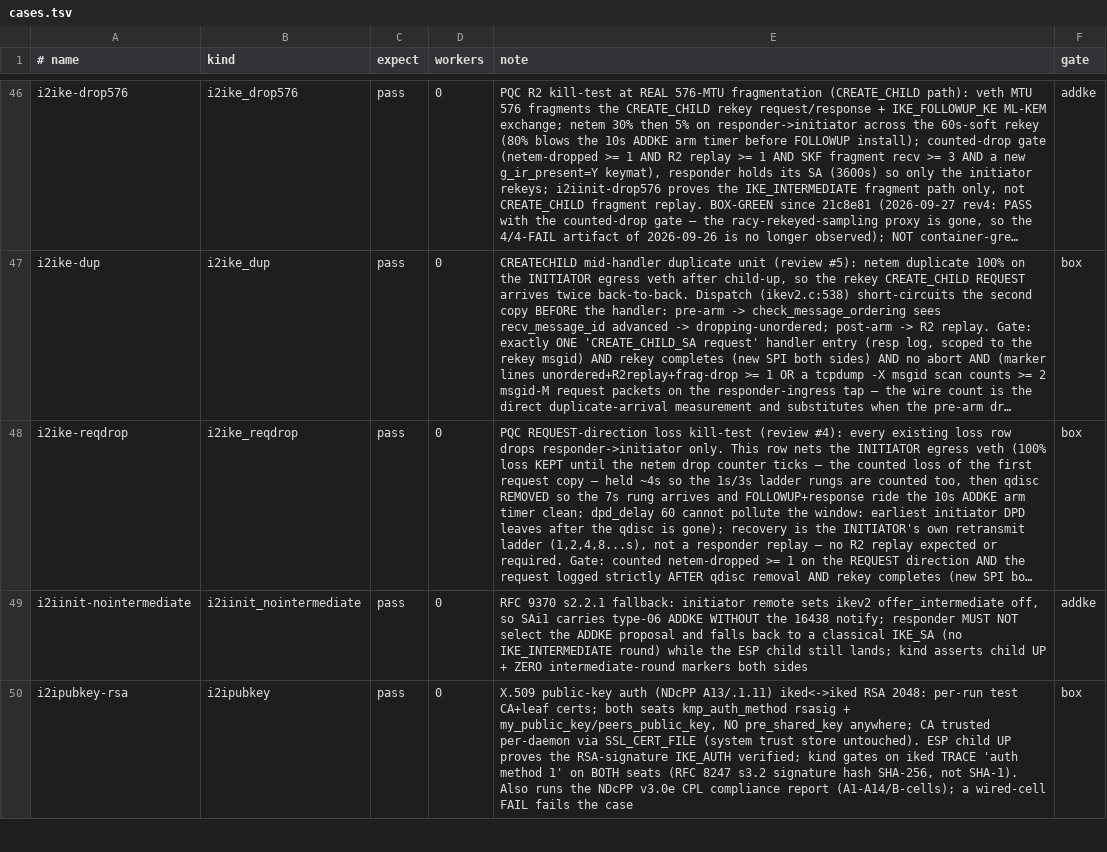
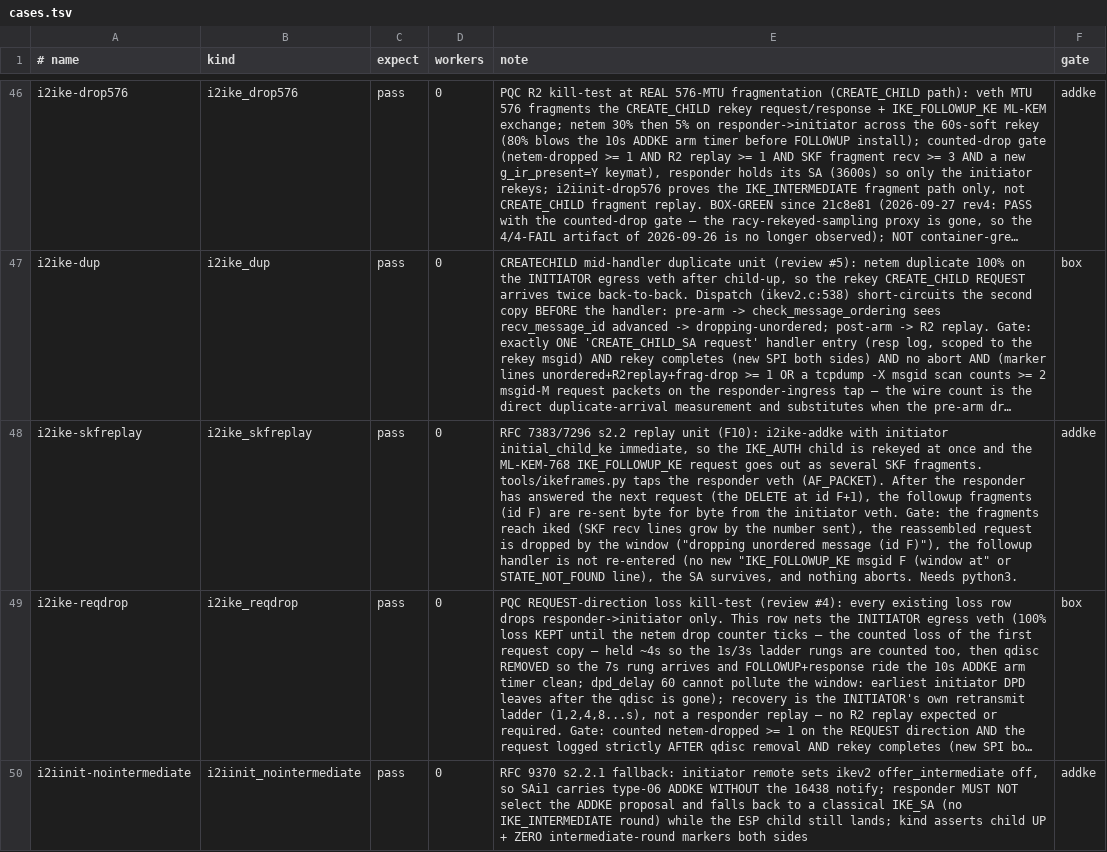
Before and after one commit to derekm/racoon2, a TSV file: samples/linux-matrix/cases.tsv, drawn as a sheet; only a part is shown, gaps mark what is left out; the shorter side is filled out with more unchanged rows; long unchanged cells end in …; the diff names each change by its address in the sheet, - before the commit and + after, or states it on an @@ line.

Commit message:
iked: apply the Message ID window to reassembled SKF messages (RFC 7383)
A reassembled IKE-fragmented message skipped ikev2_check_message_ordering:
only an exact retransmission of the last answered request was caught (by
ikev2_retransmit_forced). Any other authentic fragment set from outside
the window re-entered its handler. A captured IKE_FOLLOWUP_KE set
replayed after a later exchange reached ikev2_followup_ke_recv again
and drew a STATE_NOT_FOUND answer. RFC 7383 s2.6 processes a
reassembled message as if it were received, verified and decrypted as
a regular IKE message, which includes the RFC 7296 s2.2 window. Run the
same retransmit replay and window check as for SK messages, then drop.

Test: new linux-matrix kind i2ike_skfreplay (row i2ike-skfreplay, an
i2ike-addke variant with initial_child_ke immediate). It captures the
initiator's IKE_FOLLOWUP_KE SKF frames with tools/ikeframes.py
(AF_PACKET) and resends them once a later initiator request has been
answered. Before: handler+=1 state_not_found+=1. After: unordered+=1
handler+=0 state_not_found+=0, child count unchanged. Fedora CI runs
the row (python3 added to the dnf deps).

```diff
--- a/samples/linux-matrix/cases.tsv
+++ b/samples/linux-matrix/cases.tsv
+row 48: i2ike-skfreplay | i2ike_skfreplay | pass | 0 | RFC 7383/7296 s2.2 replay unit (F10): i2ike-addke with initiator initial_child_ke immediate, so the IKE_AUTH child is rekeyed at once and the ML-KEM-768 IKE_FOLLOWUP_KE request goes out as several SKF fragments. tools/ikeframes.py taps the responder veth (AF_PACKET). After the responder has answered the next request (the DELETE at id F+1), the followup fragments (id F) are re-sent byte for byte from the initiator veth. Gate: the fragments reach iked (SKF recv lines grow by the number sent), the reassembled request is dropped by the window ("dropping unordered message (id F)"), the followup handler is not re-entered (no new "IKE_FOLLOWUP_KE msgid F (window at" or STATE_NOT_FOUND line), the SA survives, and nothing aborts. Needs python3. | addke
```
Also changed, not shown: 5 other files.
